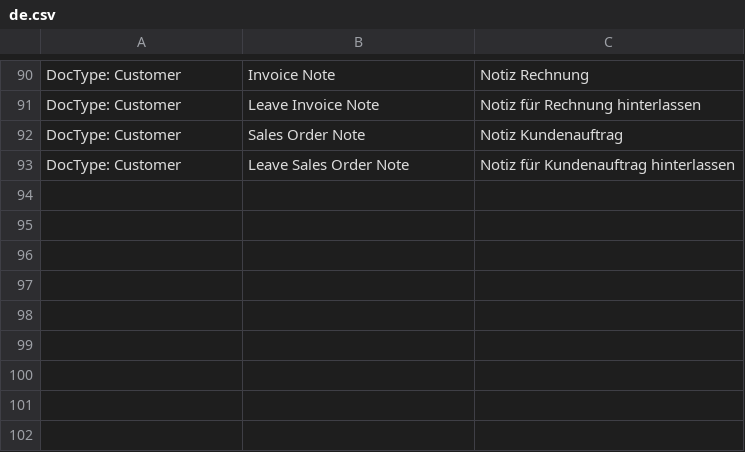
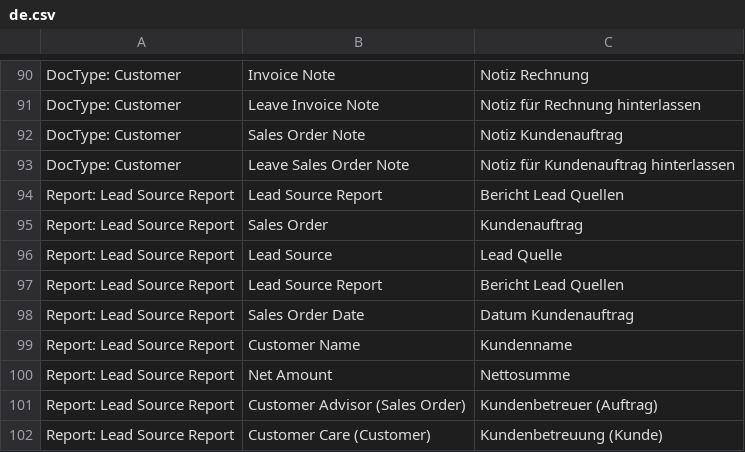
Before and after one commit to libracore/energielenker, a CSV file: energielenker/translations/de.csv, drawn as a sheet; only a part is shown, gaps mark what is left out.

Commit message:
translations Lead Source Report

```diff
--- a/energielenker/translations/de.csv
+++ b/energielenker/translations/de.csv
@@ -93 +93,10 @@ DocType: Customer,Sales Order Note,Notiz Kundenauftrag
 DocType: Customer,Leave Sales Order Note,Notiz für Kundenauftrag hinterlassen
+Report: Lead Source Report,Lead Source Report,Bericht Lead Quellen
+Report: Lead Source Report,Sales Order,Kundenauftrag
+Report: Lead Source Report,Lead Source,Lead Quelle
+Report: Lead Source Report,Lead Source Report,Bericht Lead Quellen
+Report: Lead Source Report,Sales Order Date,Datum Kundenauftrag
+Report: Lead Source Report,Customer Name,Kundenname
+Report: Lead Source Report,Net Amount,Nettosumme
+Report: Lead Source Report,Customer Advisor (Sales Order),Kundenbetreuer (Auftrag)
+Report: Lead Source Report,Customer Care (Customer),Kundenbetreuung (Kunde)
```
